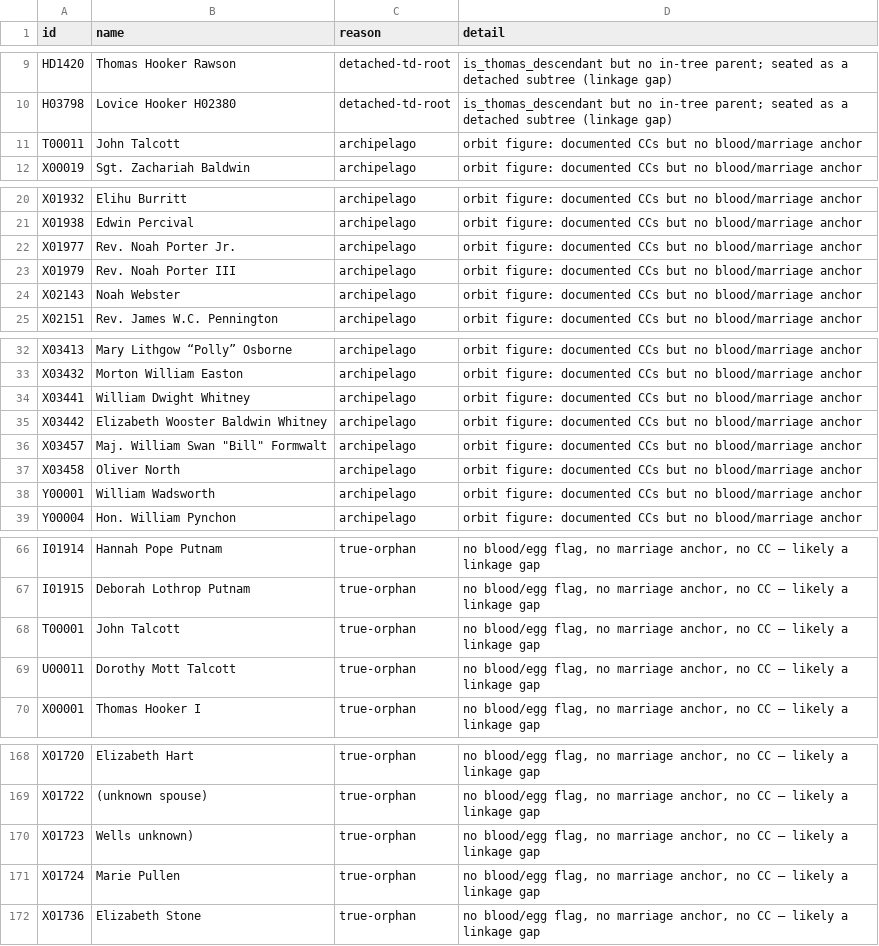
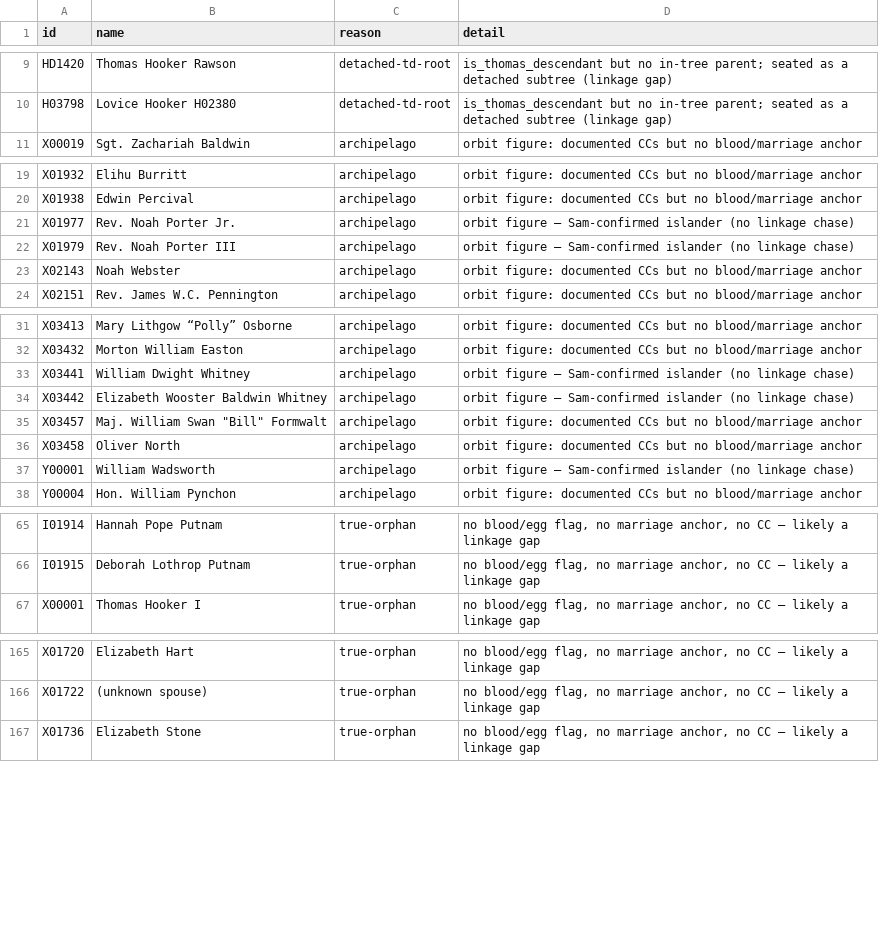
Before and after one commit to 35degrees/hookerfamily041726, a TSV file: seating-anomalies.tsv, drawn as a sheet; only a part is shown, gaps mark what is left out.

```diff
--- a/seating-anomalies.tsv
+++ b/seating-anomalies.tsv
@@ -10,3 +10,2 @@ HD1420	Thomas Hooker Rawson	detached-td-root	is_thomas_descendant but no in-tree
 H03798	Lovice Hooker H02380	detached-td-root	is_thomas_descendant but no in-tree parent; seated as a detached subtree (linkage gap)
-T00011	John Talcott	archipelago	orbit figure: documented CCs but no blood/marriage anchor
 X00019	Sgt. Zachariah Baldwin	archipelago	orbit figure: documented CCs but no blood/marriage anchor
@@ -21,4 +20,4 @@ X01932	Elihu Burritt	archipelago	orbit figure: documented CCs but no blood/marri
 X01938	Edwin Percival	archipelago	orbit figure: documented CCs but no blood/marriage anchor
-X01977	Rev. Noah Porter Jr.	archipelago	orbit figure: documented CCs but no blood/marriage anchor
-X01979	Rev. Noah Porter III	archipelago	orbit figure: documented CCs but no blood/marriage anchor
+X01977	Rev. Noah Porter Jr.	archipelago	orbit figure — Sam-confirmed islander (no linkage chase)
+X01979	Rev. Noah Porter III	archipelago	orbit figure — Sam-confirmed islander (no linkage chase)
 X02143	Noah Webster	archipelago	orbit figure: documented CCs but no blood/marriage anchor
@@ -33,7 +32,7 @@ X03413	Mary Lithgow “Polly” Osborne	archipelago	orbit figure: documented CCs
 X03432	Morton William Easton	archipelago	orbit figure: documented CCs but no blood/marriage anchor
-X03441	William Dwight Whitney	archipelago	orbit figure: documented CCs but no blood/marriage anchor
-X03442	Elizabeth Wooster Baldwin Whitney	archipelago	orbit figure: documented CCs but no blood/marriage anchor
+X03441	William Dwight Whitney	archipelago	orbit figure — Sam-confirmed islander (no linkage chase)
+X03442	Elizabeth Wooster Baldwin Whitney	archipelago	orbit figure — Sam-confirmed islander (no linkage chase)
 X03457	Maj. William Swan "Bill" Formwalt	archipelago	orbit figure: documented CCs but no blood/marriage anchor
 X03458	Oliver North	archipelago	orbit figure: documented CCs but no blood/marriage anchor
-Y00001	William Wadsworth	archipelago	orbit figure: documented CCs but no blood/marriage anchor
+Y00001	William Wadsworth	archipelago	orbit figure — Sam-confirmed islander (no linkage chase)
 Y00004	Hon. William Pynchon	archipelago	orbit figure: documented CCs but no blood/marriage anchor
@@ -67,4 +66,2 @@ I01914	Hannah Pope Putnam	true-orphan	no blood/egg flag, no marriage anchor, no
 I01915	Deborah Lothrop Putnam	true-orphan	no blood/egg flag, no marriage anchor, no CC — likely a linkage gap
-T00001	John Talcott	true-orphan	no blood/egg flag, no marriage anchor, no CC — likely a linkage gap
-U00011	Dorothy Mott Talcott	true-orphan	no blood/egg flag, no marriage anchor, no CC — likely a linkage gap
 X00001	Thomas Hooker I	true-orphan	no blood/egg flag, no marriage anchor, no CC — likely a linkage gap
@@ -169,4 +166,2 @@ X01720	Elizabeth Hart	true-orphan	no blood/egg flag, no marriage anchor, no CC
 X01722	(unknown spouse)	true-orphan	no blood/egg flag, no marriage anchor, no CC — likely a linkage gap
-X01723	Wells unknown)	true-orphan	no blood/egg flag, no marriage anchor, no CC — likely a linkage gap
-X01724	Marie Pullen	true-orphan	no blood/egg flag, no marriage anchor, no CC — likely a linkage gap
 X01736	Elizabeth Stone	true-orphan	no blood/egg flag, no marriage anchor, no CC — likely a linkage gap
```
Also changed, not shown: 4 other files.
